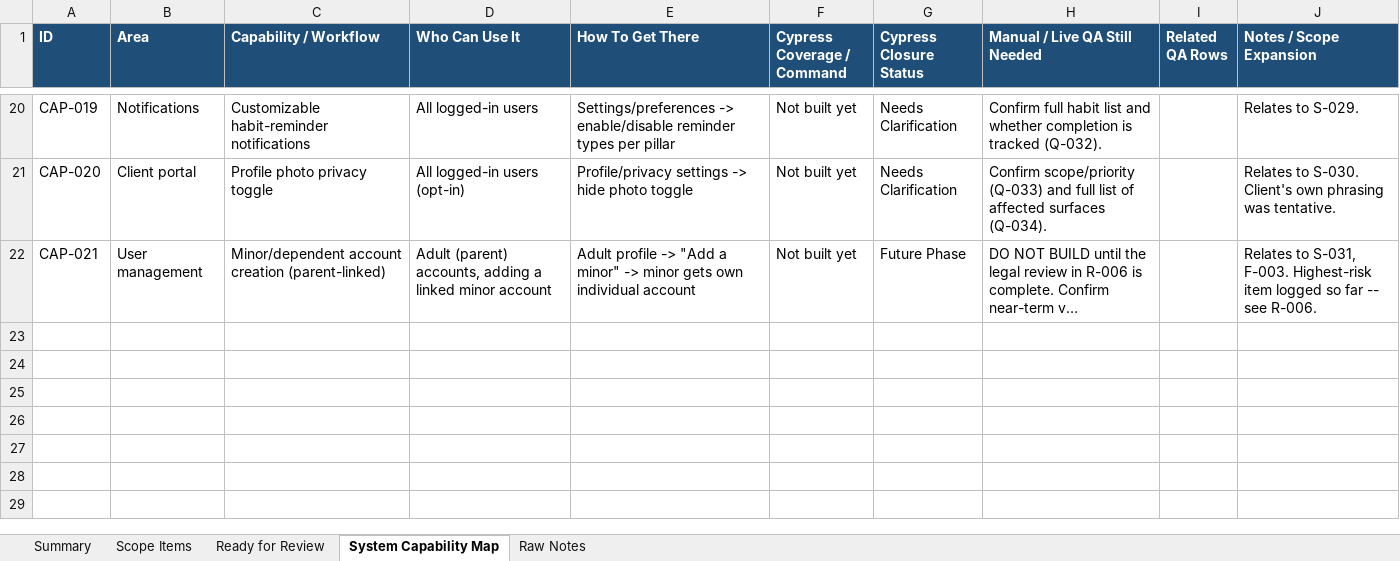
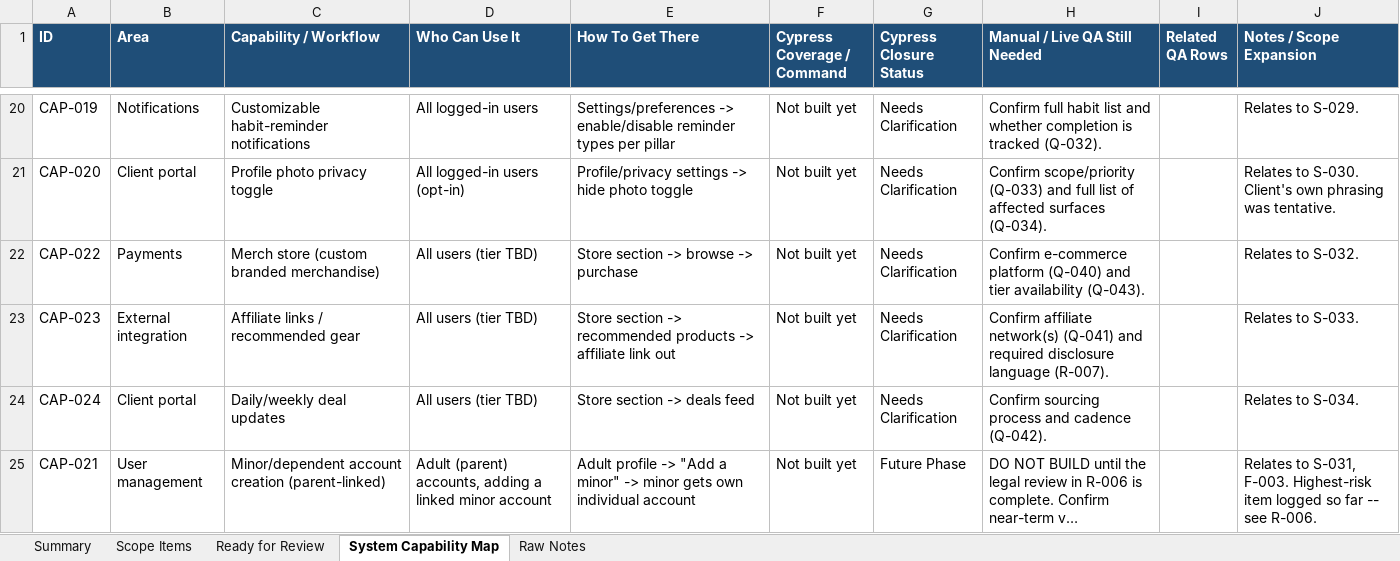
Before and after one commit to RazielCohen/website, an Excel workbook: national-proficiency-scope-planning/National_Proficiency_Scope_Planning_Worksheet.xlsx, sheet System Capability Map, drawn as a sheet; only a part is shown, gaps mark what is left out; long unchanged cells end in …; values as stored, in another font and other column widths than the file's, no borders; the diff names each change by its address in the sheet, - before the commit and + after, or states it on an @@ line.

```diff
--- a/national-proficiency-scope-planning/National_Proficiency_Scope_Planning_Worksheet.xlsx (sheet System Capability Map)
+++ b/national-proficiency-scope-planning/National_Proficiency_Scope_Planning_Worksheet.xlsx (sheet System Capability Map)
+row 22: CAP-022 | Payments | Merch store (custom branded merchandise) | All users (tier TBD) | Store section -> browse -> purchase | Not built yet | Needs Clarification | Confirm e-commerce platform (Q-040) and tier availability (Q-043). |  | Relates to S-032.
+row 23: CAP-023 | External integration | Affiliate links / recommended gear | All users (tier TBD) | Store section -> recommended products -> affiliate link out | Not built yet | Needs Clarification | Confirm affiliate network(s) (Q-041) and required disclosure language (R-007). |  | Relates to S-033.
+row 24: CAP-024 | Client portal | Daily/weekly deal updates | All users (tier TBD) | Store section -> deals feed | Not built yet | Needs Clarification | Confirm sourcing process and cadence (Q-042). |  | Relates to S-034.
```
Also changed, not shown: sheet Scope Items, sheet Raw Notes, sheet Summary, 7 other files.
